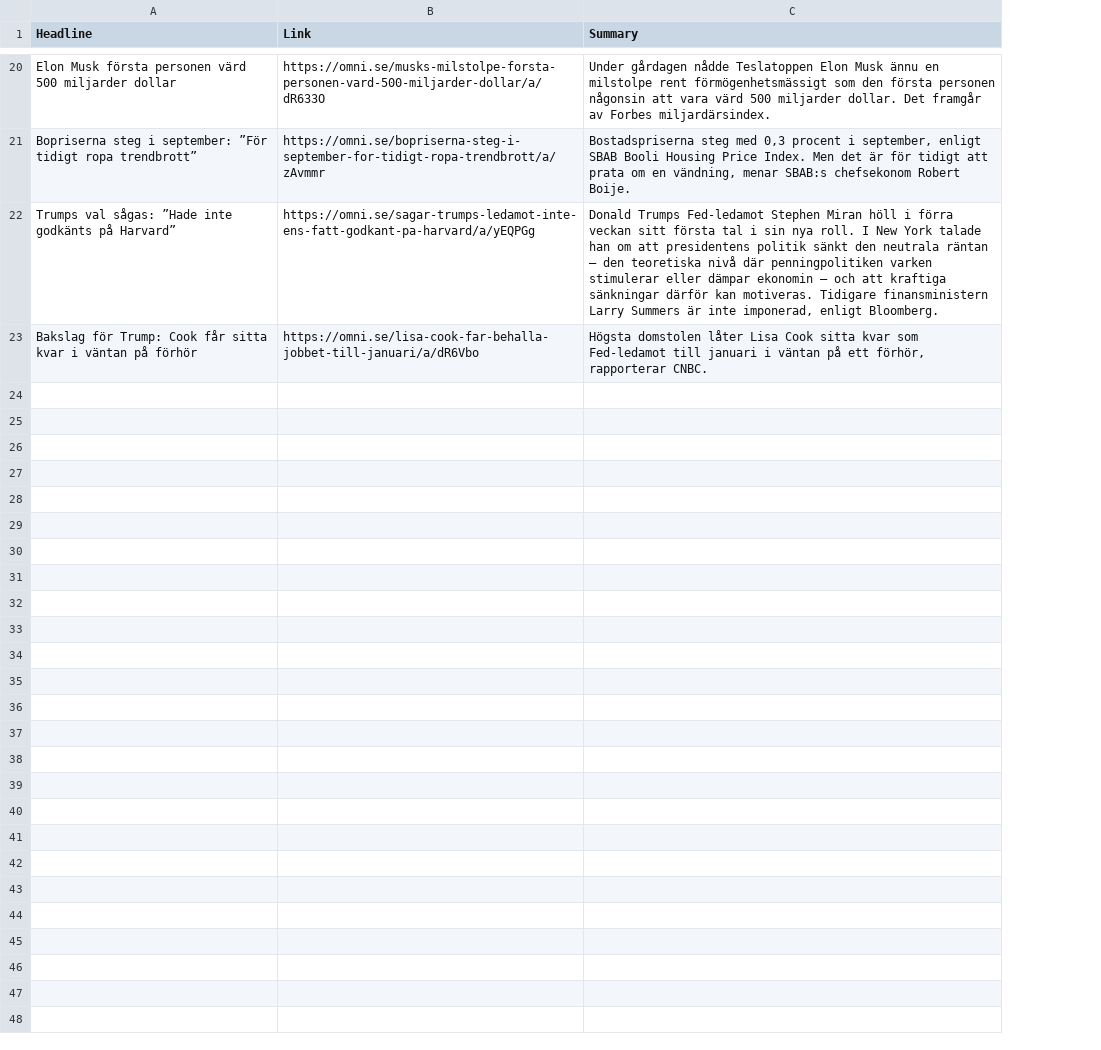
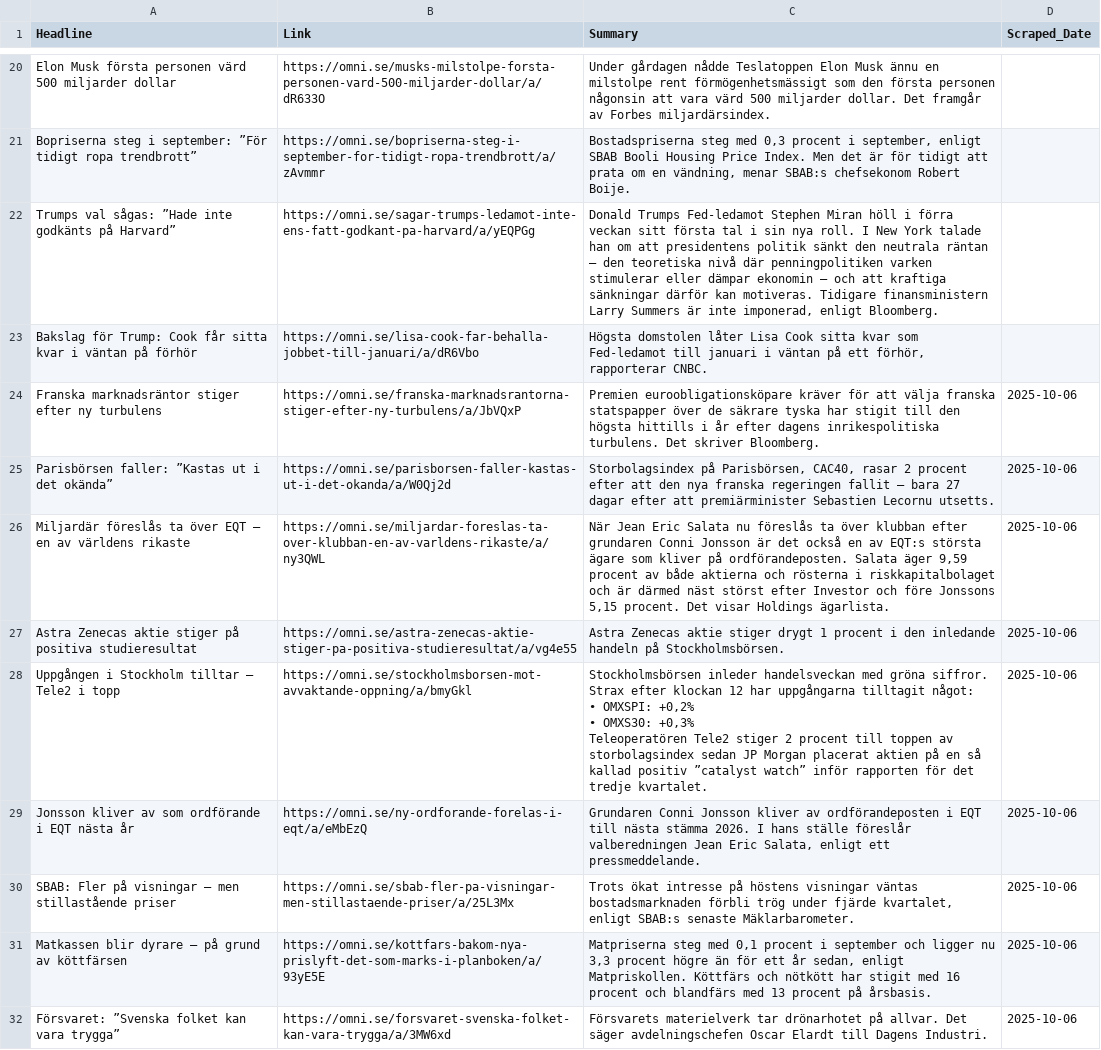
Before and after one commit to Hoboslim/EconomiScraperProject, a CSV file: Articles/omni_articles.csv, drawn as a sheet; only a part is shown, gaps mark what is left out; ↵ is a line break in a cell; the diff covers the shown part only; the diff names each change by its address in the sheet, - before the commit and + after, or states it on an @@ line.

Commit message:
added date to scraped articles

```diff
--- a/Articles/omni_articles.csv
+++ b/Articles/omni_articles.csv
+column D (Scraped_Date), empty
+row 24: Franska marknadsräntor stiger efter ny turbulens | https://omni.se/franska-marknadsrantorna-stiger-efter-ny-turbulens/a/JbVQxP | Premien euroobligationsköpare kräver för att välja franska statspapper över de säkrare tyska har stigit till den högsta hittills i år efter dagens inrikespolitiska turbulens. Det skriver Bloomberg. | 2025-10-06
+row 25: Parisbörsen faller: ”Kastas ut i det okända” | https://omni.se/parisborsen-faller-kastas-ut-i-det-okanda/a/W0Qj2d | Storbolagsindex på Parisbörsen, CAC40, rasar 2 procent efter att den nya franska regeringen fallit – bara 27 dagar efter att premiärminister Sebastien Lecornu utsetts. | 2025-10-06
+row 26: Miljardär föreslås ta över EQT – en av världens rikaste | https://omni.se/miljardar-foreslas-ta-over-klubban-en-av-varldens-rikaste/a/ny3QWL | När Jean Eric Salata nu föreslås ta över klubban efter grundaren Conni Jonsson är det också en av EQT:s största ägare som kliver på ordförandeposten. Salata äger 9,59 procent av både aktierna och rösterna i riskkapitalbolaget och är därmed näst störst efter Investor och före Jonssons 5,15 procent. Det visar Holdings ägarlista. | 2025-10-06
+row 27: Astra Zenecas aktie stiger på positiva studieresultat | https://omni.se/astra-zenecas-aktie-stiger-pa-positiva-studieresultat/a/vg4e55 | Astra Zenecas aktie stiger drygt 1 procent i den inledande handeln på Stockholmsbörsen. | 2025-10-06
+row 28: Uppgången i Stockholm tilltar – Tele2 i topp | https://omni.se/stockholmsborsen-mot-avvaktande-oppning/a/bmyGkl | Stockholmsbörsen inleder handelsveckan med gröna siffror. Strax efter klockan 12 har uppgångarna tilltagit något: ↵ • OMXSPI: +0,2% ↵ • OMXS30: +0,3% ↵ Teleoperatören Tele2 stiger 2 procent till toppen av storbolagsindex sedan JP Morgan placerat aktien på en så kallad positiv ”catalyst watch” inför rapporten för det tredje kvartalet. | 2025-10-06
+row 29: Jonsson kliver av som ordförande i EQT nästa år | https://omni.se/ny-ordforande-forelas-i-eqt/a/eMbEzQ | Grundaren Conni Jonsson kliver av ordförandeposten i EQT till nästa stämma 2026. I hans ställe föreslår valberedningen Jean Eric Salata, enligt ett pressmeddelande. | 2025-10-06
+row 30: SBAB: Fler på visningar – men stillastående priser | https://omni.se/sbab-fler-pa-visningar-men-stillastaende-priser/a/25L3Mx | Trots ökat intresse på höstens visningar väntas bostadsmarknaden förbli trög under fjärde kvartalet, enligt SBAB:s senaste Mäklarbarometer. | 2025-10-06
+row 31: Matkassen blir dyrare – på grund av köttfärsen | https://omni.se/kottfars-bakom-nya-prislyft-det-som-marks-i-planboken/a/93yE5E | Matpriserna steg med 0,1 procent i september och ligger nu 3,3 procent högre än för ett år sedan, enligt Matpriskollen. Köttfärs och nötkött har stigit med 16 procent och blandfärs med 13 procent på årsbasis. | 2025-10-06
+row 32: Försvaret: ”Svenska folket kan vara trygga” | https://omni.se/forsvaret-svenska-folket-kan-vara-trygga/a/3MW6xd | Försvarets materielverk tar drönarhotet på allvar. Det säger avdelningschefen Oscar Elardt till Dagens Industri. | 2025-10-06
```
Also changed, not shown: 9 added rows elsewhere in this file, Articles/business_insider_articles.csv, Articles/dn_articles.csv, 30 other files.
